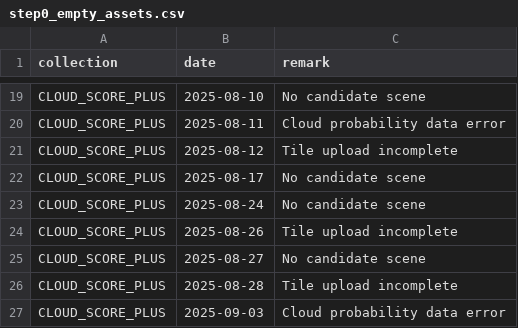
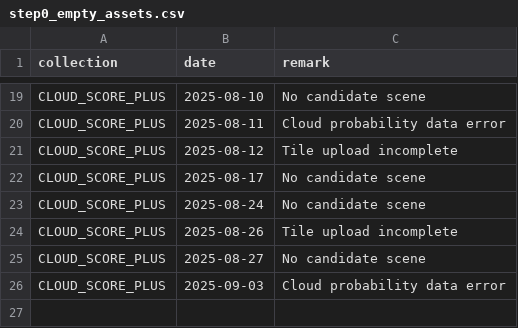
Before and after one commit to swisstopo/topo-satromo-v2, a CSV file: tools/step0_empty_assets.csv, drawn as a sheet; only a part is shown, gaps mark what is left out; the diff names each change by its address in the sheet, - before the commit and + after, or states it on an @@ line.

Commit message:
Tools files done

```diff
--- a/tools/step0_empty_assets.csv
+++ b/tools/step0_empty_assets.csv
-row 26: CLOUD_SCORE_PLUS | 2025-08-28 | Tile upload incomplete
```
Also changed, not shown: 1 other file.
